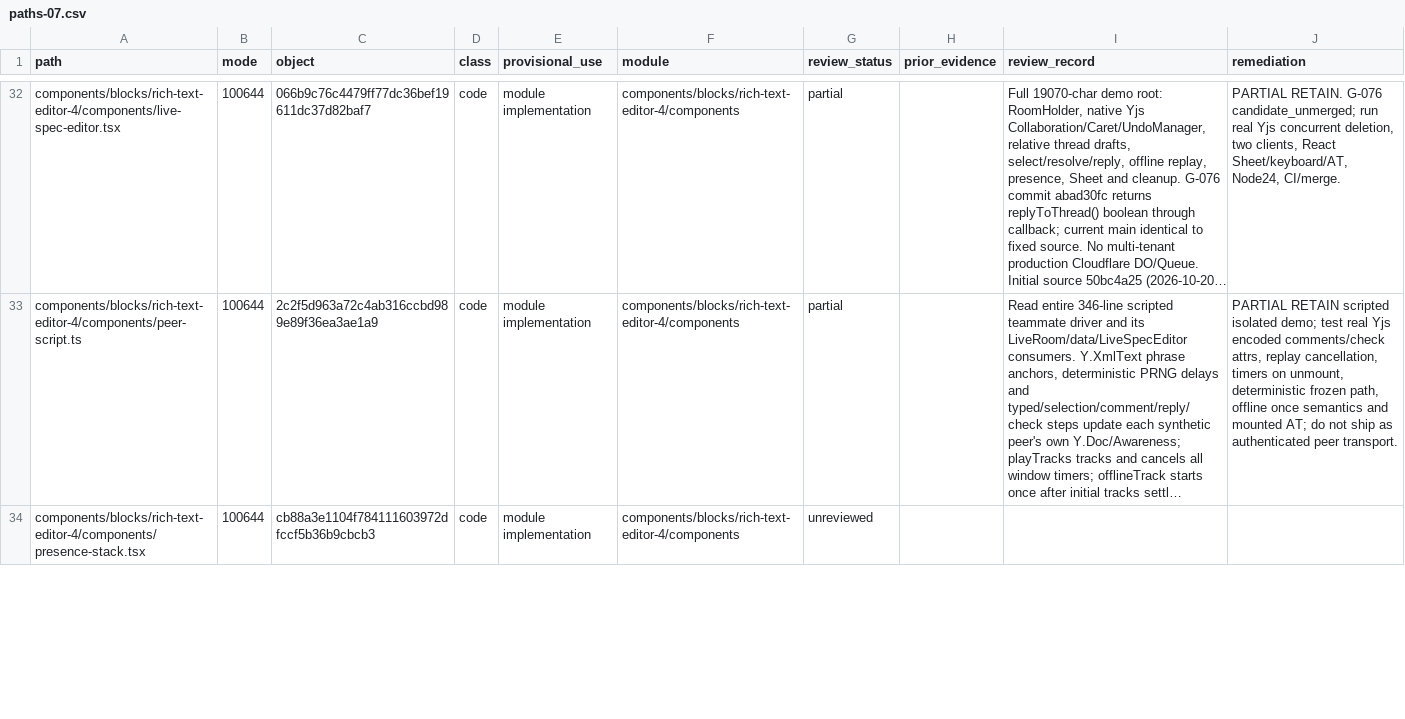
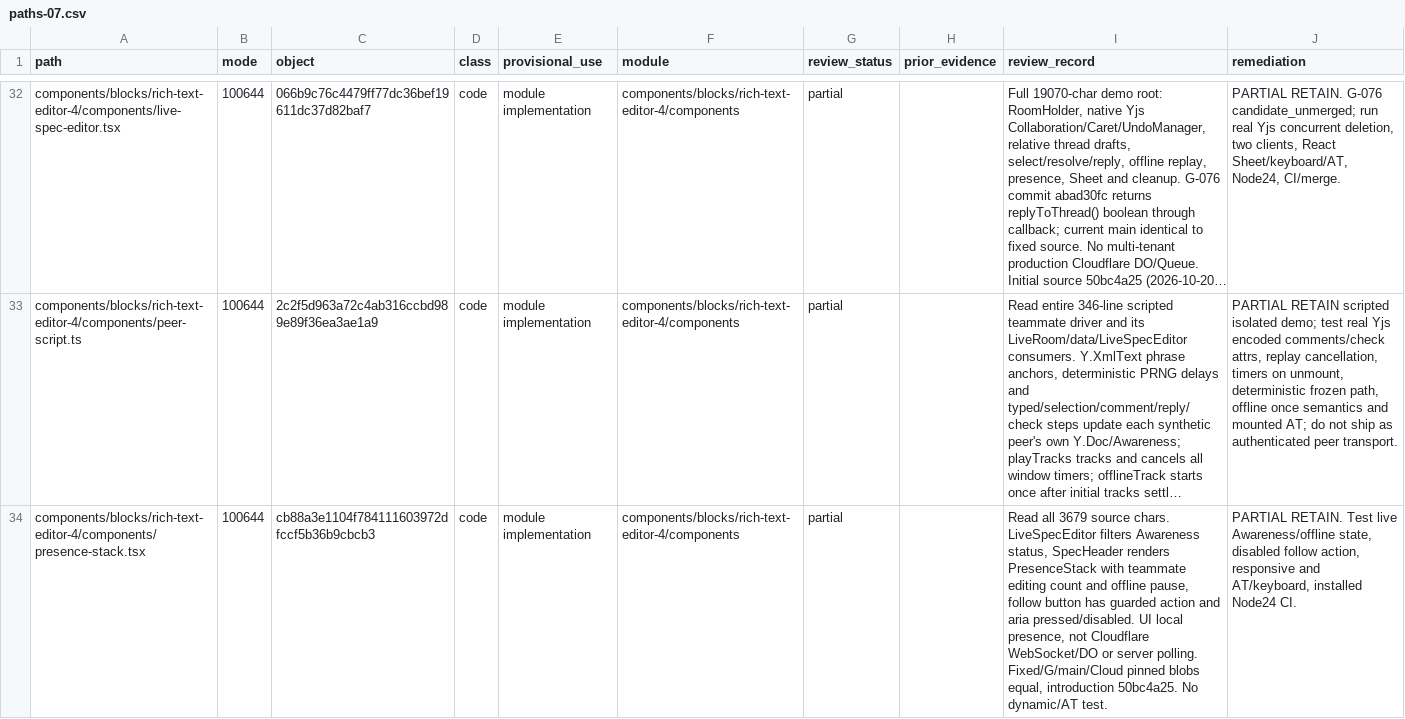
Before and after one commit to alexj11324/Mikka, a CSV file: audit/2506/public/paths-07.csv, drawn as a sheet; only a part is shown, gaps mark what is left out; long unchanged cells end in …; the diff covers the shown part only; the diff names each change by its address in the sheet, - before the commit and + after, or states it on an @@ line.

Commit message:
audit(G #2506): review four fixed Yjs presence/replay consumers

```diff
--- a/audit/2506/public/paths-07.csv
+++ b/audit/2506/public/paths-07.csv
-G34 (review_status): unreviewed
+G34 (review_status): partial
-I34 (review_record): (empty)
+I34 (review_record): Read all 3679 source chars. LiveSpecEditor filters Awareness status, SpecHeader renders PresenceStack with teammate editing count and offline pause, follow button has guarded action and aria pressed/disabled. UI local presence, not Cloudflare WebSocket/DO or server polling. Fixed/G/main/Cloud pinned blobs equal, introduction 50bc4a25. No dynamic/AT test.
-J34 (remediation): (empty)
+J34 (remediation): PARTIAL RETAIN. Test live Awareness/offline state, disabled follow action, responsive and AT/keyboard, installed Node24 CI.
```
Also changed, not shown: 9 edited cells elsewhere in this file.
